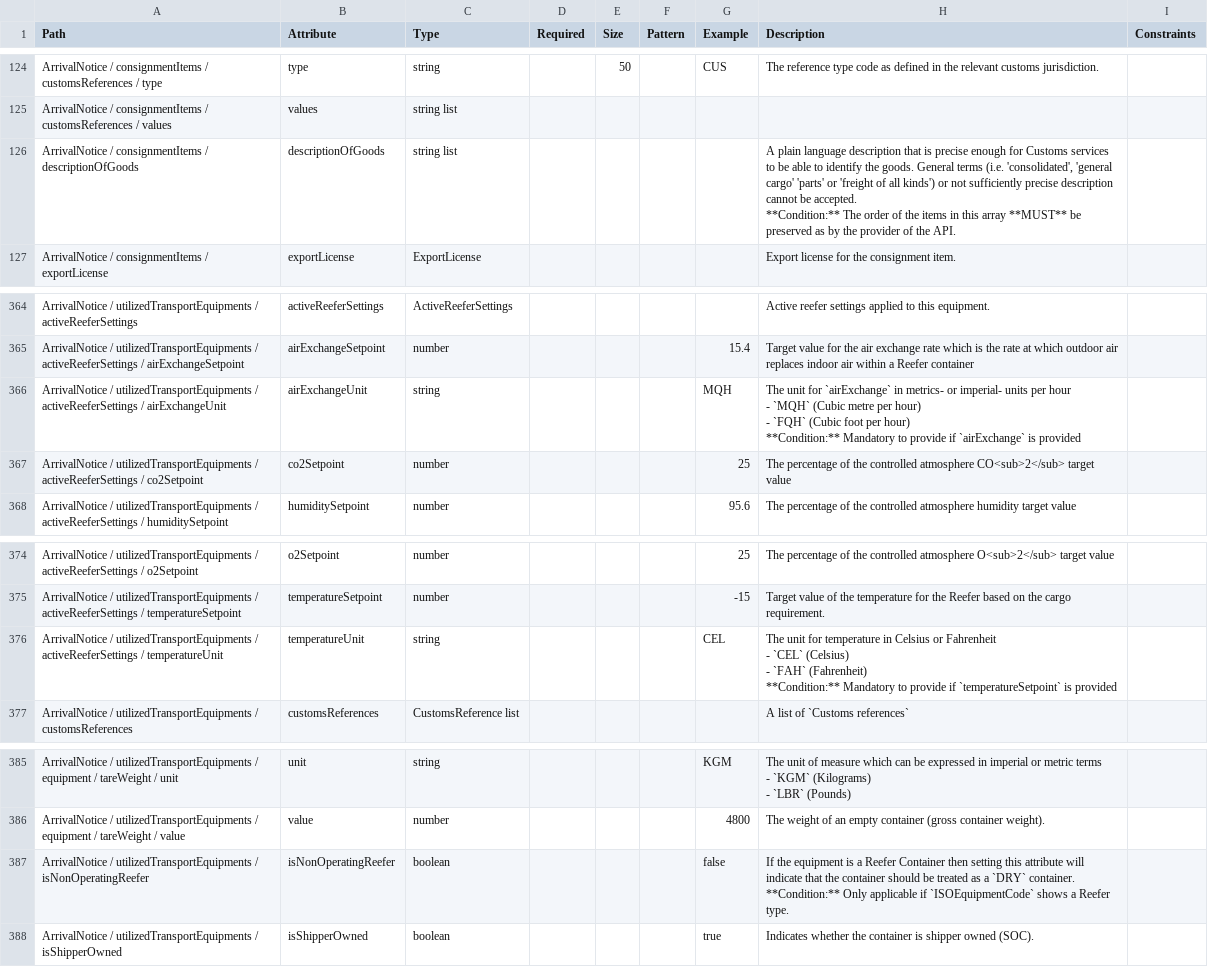
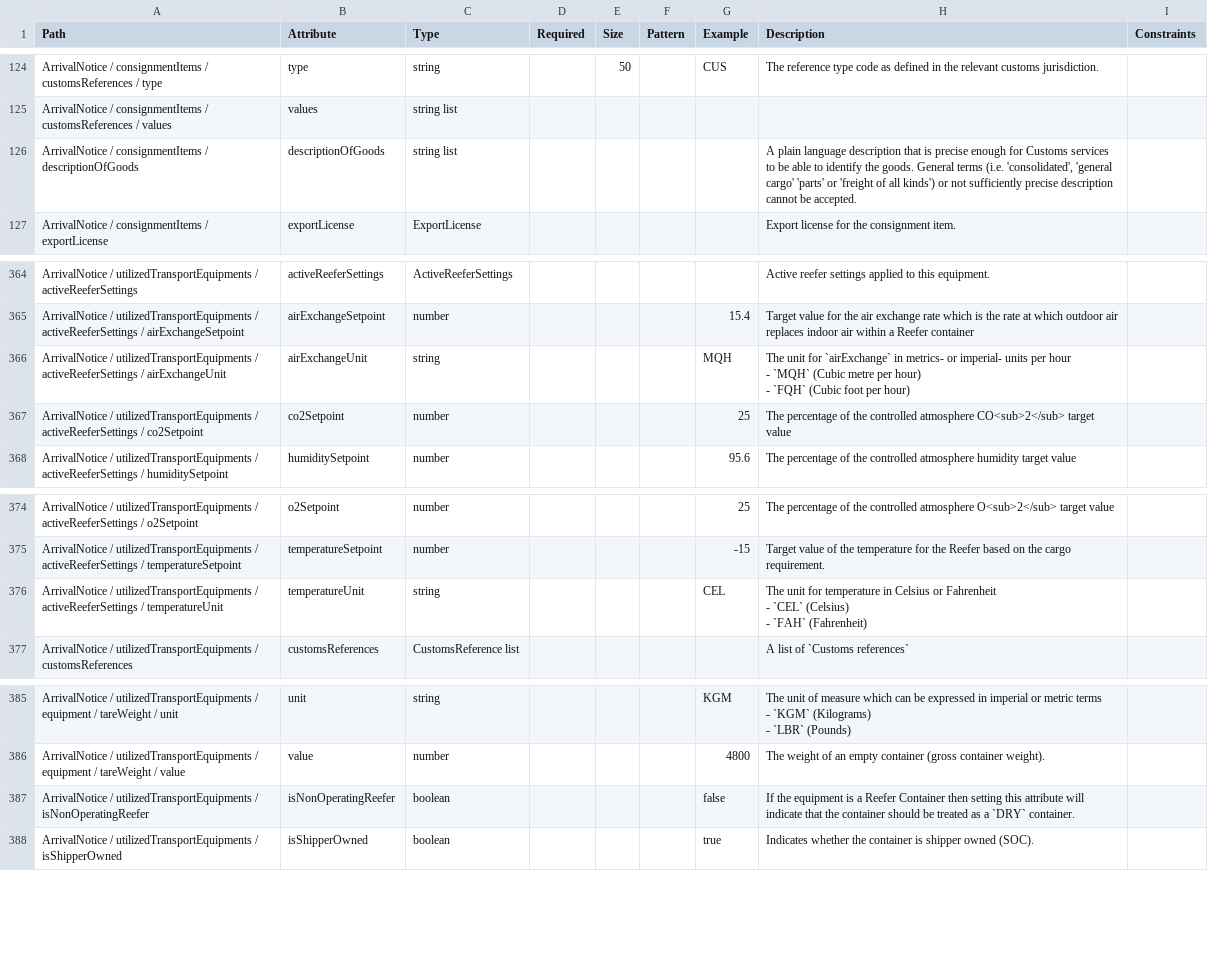
Before and after one commit to dcsaorg/Conformance-Gateway, a CSV file: specifications/generated-resources/standards/an/v100/an-v1.0.0-data-overview-attributes-hierarchical.csv, drawn as a sheet; only a part is shown, gaps mark what is left out; ↵ is a line break in a cell; the diff covers the shown part only; the diff names each change by its address in the sheet, - before the commit and + after, or states it on an @@ line.

Commit message:
SD-2205 No more minItems, minLength and description text conditions in AN

```diff
--- a/specifications/generated-resources/standards/an/v100/an-v1.0.0-data-overview-attributes-hierarchical.csv
+++ b/specifications/generated-resources/standards/an/v100/an-v1.0.0-data-overview-attributes-hierarchical.csv
-H126 (Description): …be accepted. ↵ **Condition:** The order of the items in this array **MUST** be preserved as by the provider of the API.
+H126 (Description): …be accepted.
-H366 (Description): …per hour) ↵ **Condition:** Mandatory to provide if `airExchange` is provided
+H366 (Description): …per hour)
-H376 (Description): …`FAH` (Fahrenheit) ↵ **Condition:** Mandatory to provide if `temperatureSetpoint` is provided
+H376 (Description): …`FAH` (Fahrenheit)
-H387 (Description): …`DRY` container. ↵ **Condition:** Only applicable if `ISOEquipmentCode` shows a Reefer type.
+H387 (Description): …`DRY` container.
```
Also changed, not shown: 8 edited cells elsewhere in this file, specifications/generated-resources/standards/an/v100/an-v1.0.0-data-overview-attributes-normalized.csv, 14 other files.
